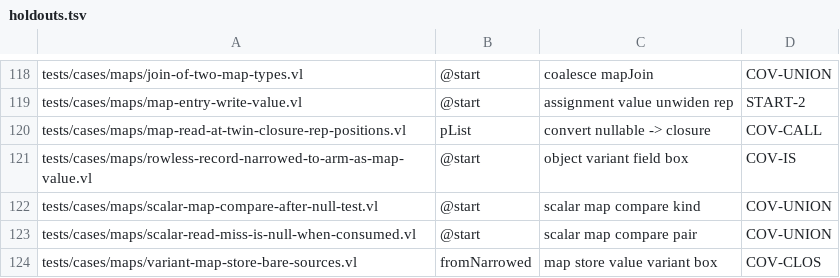
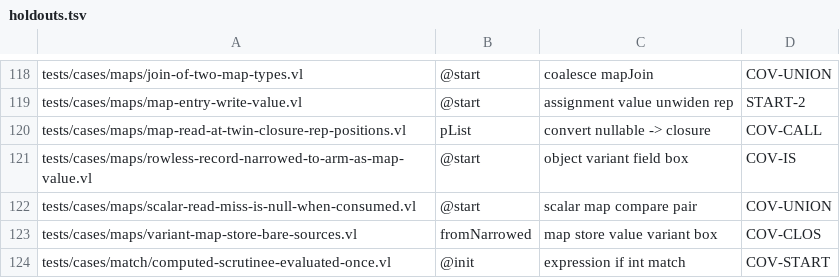
Before and after one commit to voces/vl, a TSV file: scripts/ir-i8-census/holdouts.tsv, drawn as a sheet; only a part is shown, gaps mark what is left out; the shorter side is filled out with more unchanged rows.

```diff
--- a/scripts/ir-i8-census/holdouts.tsv
+++ b/scripts/ir-i8-census/holdouts.tsv
@@ -121,3 +121,2 @@ tests/cases/maps/map-read-at-twin-closure-rep-positions.vl	pList	convert nullabl
 tests/cases/maps/rowless-record-narrowed-to-arm-as-map-value.vl	@start	object variant field box	COV-IS
-tests/cases/maps/scalar-map-compare-after-null-test.vl	@start	scalar map compare kind	COV-UNION
 tests/cases/maps/scalar-read-miss-is-null-when-consumed.vl	@start	scalar map compare pair	COV-UNION
```
Also changed, not shown: 3 other files.
